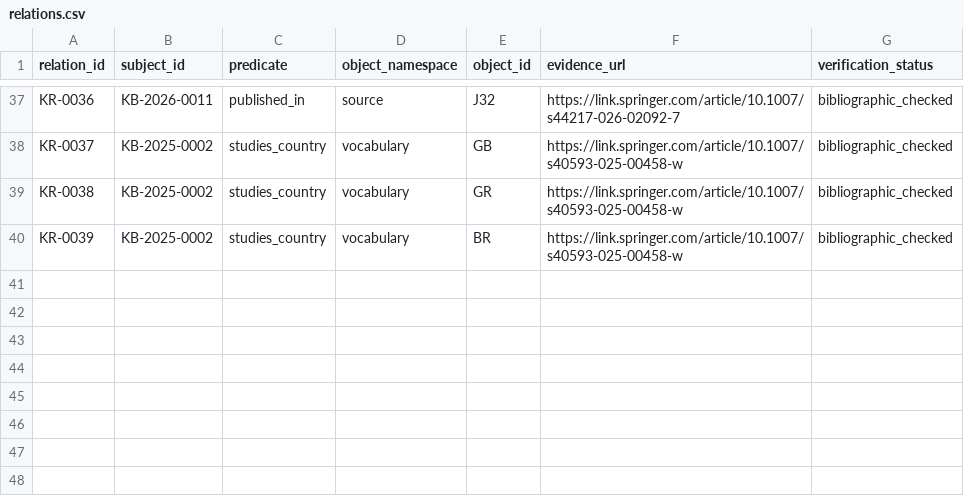
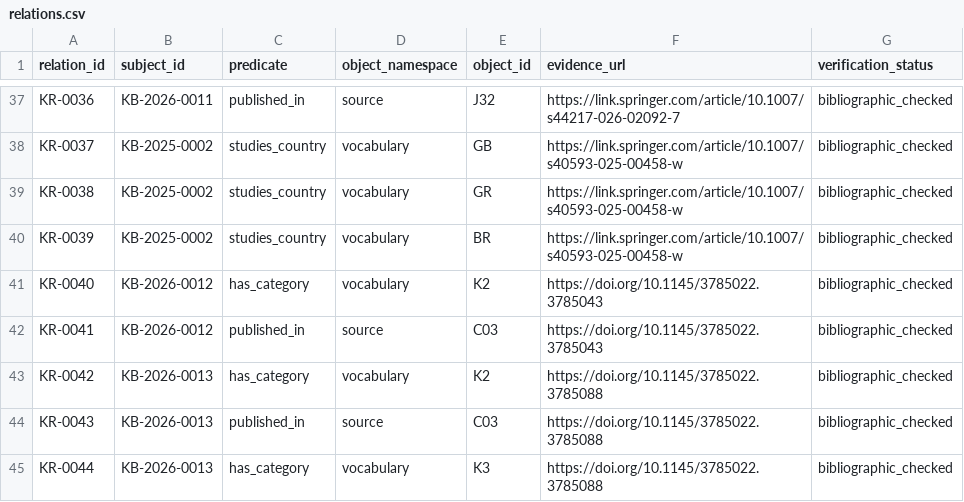
Before and after one commit to jhchenmooc/k12-ai-literacy-report, a CSV file: research/knowledge-base/data/relations.csv, drawn as a sheet; only a part is shown, gaps mark what is left out.

Commit message:
data(kb): source LAK proceedings and AI assessment classification relations

```diff
--- a/research/knowledge-base/data/relations.csv
+++ b/research/knowledge-base/data/relations.csv
@@ -40 +40,6 @@ relation_id,subject_id,predicate,object_namespace,object_id,evidence_url,verific
 "KR-0039","KB-2025-0002","studies_country","vocabulary","BR","https://link.springer.com/article/10.1007/s40593-025-00458-w","bibliographic_checked"
+"KR-0040","KB-2026-0012","has_category","vocabulary","K2","https://doi.org/10.1145/3785022.3785043","bibliographic_checked"
+"KR-0041","KB-2026-0012","published_in","source","C03","https://doi.org/10.1145/3785022.3785043","bibliographic_checked"
+"KR-0042","KB-2026-0013","has_category","vocabulary","K2","https://doi.org/10.1145/3785022.3785088","bibliographic_checked"
+"KR-0043","KB-2026-0013","published_in","source","C03","https://doi.org/10.1145/3785022.3785088","bibliographic_checked"
+"KR-0044","KB-2026-0013","has_category","vocabulary","K3","https://doi.org/10.1145/3785022.3785088","bibliographic_checked"
```
